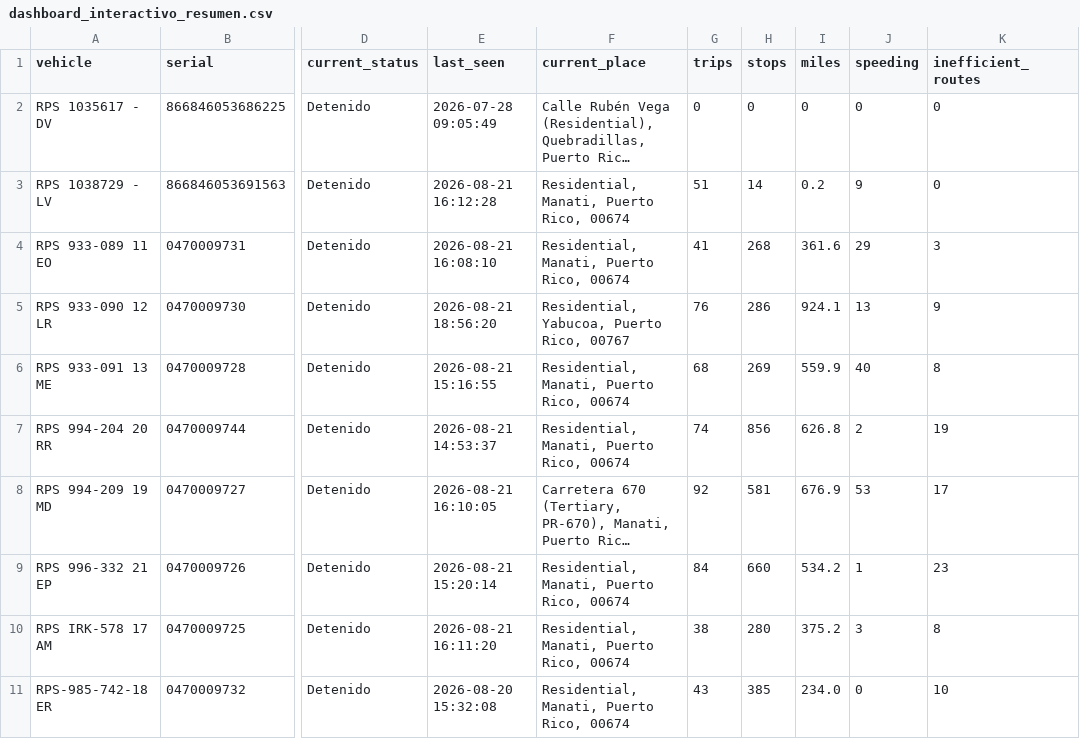
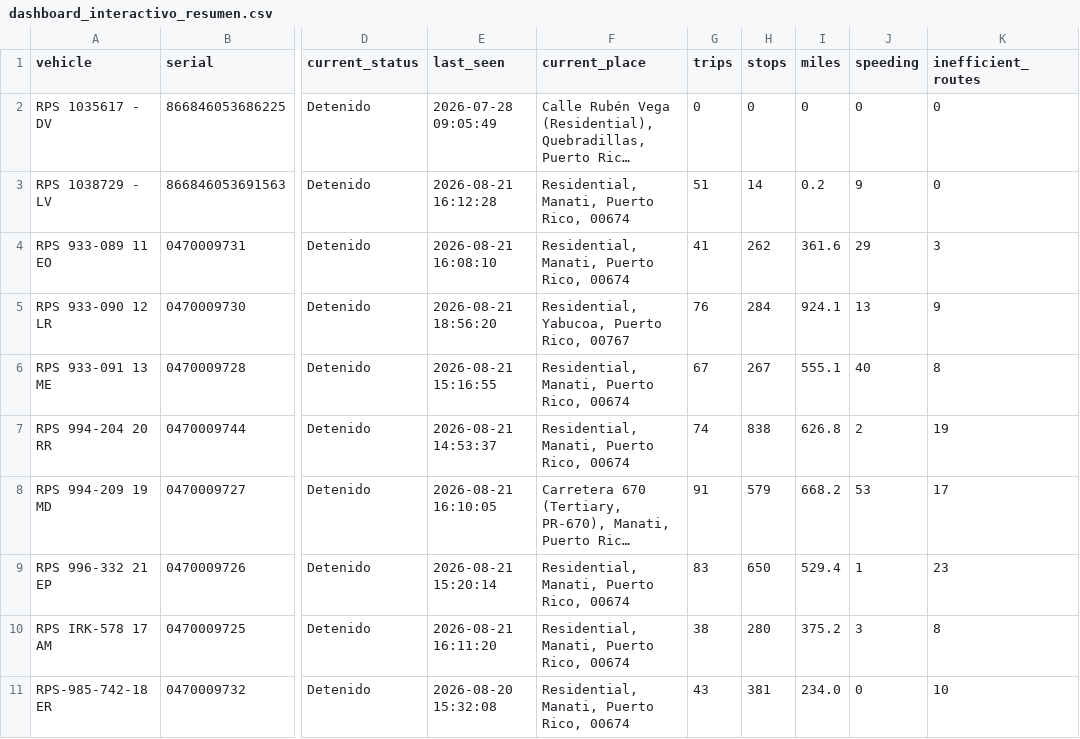
Before and after one commit to epac-hub/rps, a CSV file: dashboard_interactivo_resumen.csv, drawn as a sheet; only a part is shown, gaps mark what is left out; long unchanged cells end in …; the diff names each change by its address in the sheet, - before the commit and + after, or states it on an @@ line.

```diff
--- a/dashboard_interactivo_resumen.csv
+++ b/dashboard_interactivo_resumen.csv
-H4 (stops): 268
+H4 (stops): 262
-H5 (stops): 286
+H5 (stops): 284
-G6 (trips): 68
+G6 (trips): 67
-H6 (stops): 269
+H6 (stops): 267
-I6 (miles): 559.9
+I6 (miles): 555.1
-H7 (stops): 856
+H7 (stops): 838
-G8 (trips): 92
+G8 (trips): 91
-H8 (stops): 581
+H8 (stops): 579
-I8 (miles): 676.9
+I8 (miles): 668.2
-G9 (trips): 84
+G9 (trips): 83
-H9 (stops): 660
+H9 (stops): 650
-I9 (miles): 534.2
+I9 (miles): 529.4
-H11 (stops): 385
+H11 (stops): 381
```
Also changed, not shown: dashboard_interactivo_rutas.csv, 2 other files.
